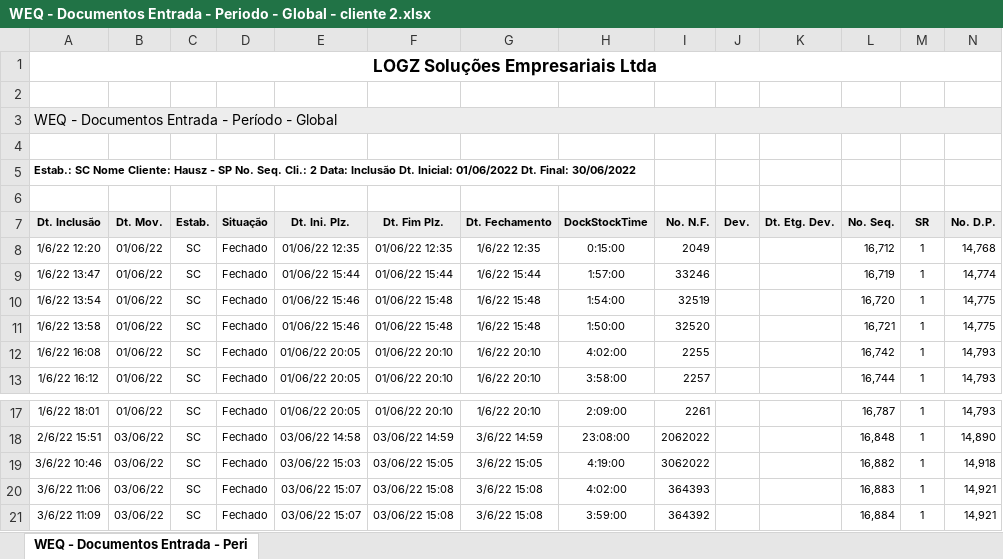
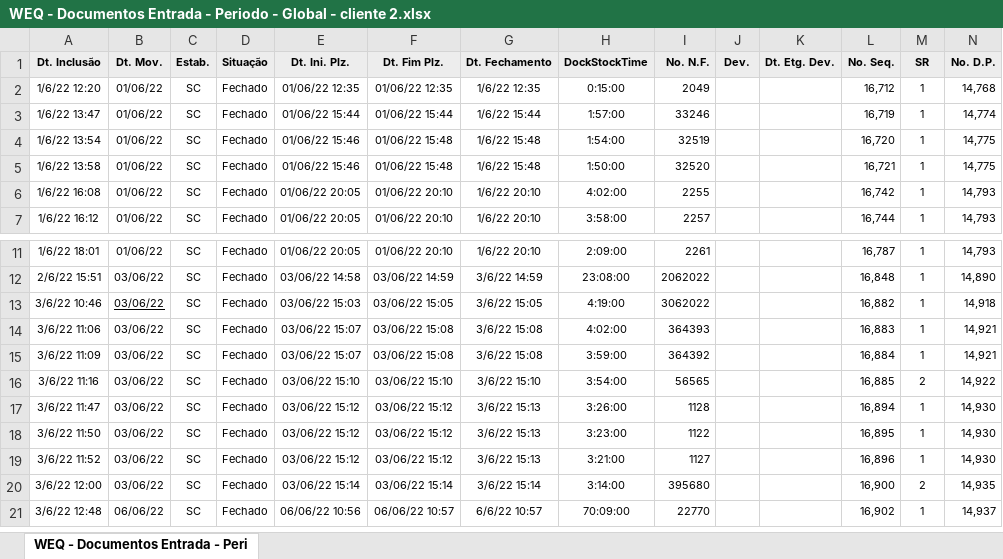
Before and after one commit to Gusta02/Backend_Flask, an Excel workbook: app/Dash_Logistica/kpis_luiz/planilha/WEQ - Documentos Entrada - Periodo - Global - cliente 2.xlsx, sheet WEQ - Documentos Entrada - Peri, drawn as a sheet; only a part is shown, gaps mark what is left out; the shorter side is filled out with more unchanged rows; values as stored, in another font and other column widths than the file's, no borders; removed rows and columns are numbered as before the commit, all else as after; rows hold the shown columns only; the diff names each change by its address in the sheet, - before the commit and + after, or states it on an @@ line.

```diff
--- a/app/Dash_Logistica/kpis_luiz/planilha/WEQ - Documentos Entrada - Periodo - Global - cliente 2.xlsx (sheet WEQ - Documentos Entrada - Peri)
+++ b/app/Dash_Logistica/kpis_luiz/planilha/WEQ - Documentos Entrada - Periodo - Global - cliente 2.xlsx (sheet WEQ - Documentos Entrada - Peri)
-row 1: LOGZ Soluções Empresariais Ltda
-row 2: (empty)
-row 3: WEQ - Documentos Entrada - Período - Global
-row 4: (empty)
-row 5: Estab.: SC Nome Cliente: Hausz - SP No. Seq. Cli.: 2 Data: Inclusão Dt. Inicial: 01/06/2022 Dt. Final: 30/06/2022
-row 6: (empty)
-B13 underline: off
+B13 underline: on
```
Also changed, not shown: app/Dash_Logistica/kpis_luiz/planilha/WEQ - Documentos Entrada - Periodo - Global - cliente 1.xlsx, 8 other files.
